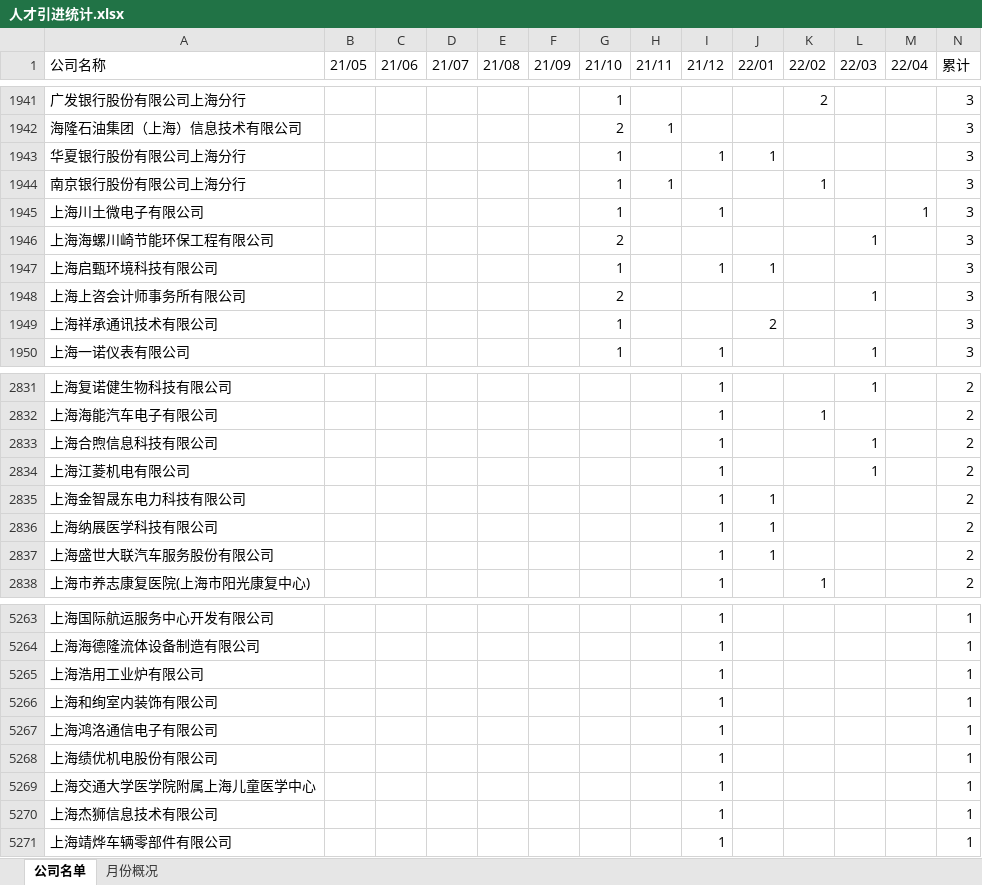
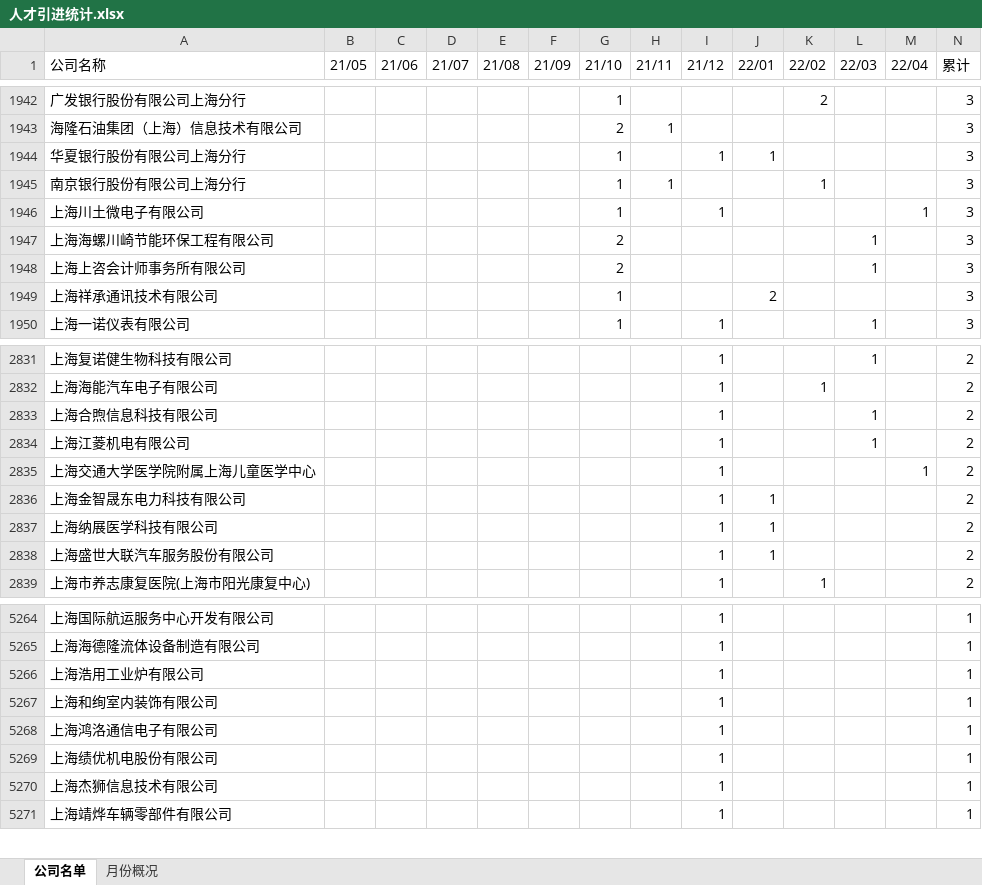
Before and after one commit to hanjc1993/luohu_rencai, an Excel workbook: 人才引进统计.xlsx, sheet 公司名单, drawn as a sheet; only a part is shown, gaps mark what is left out; values as stored, in another font and other column widths than the file's, no borders; removed rows and columns are numbered as before the commit, all else as after; the diff covers the shown part only; the diff names each change by its address in the sheet, - before the commit and + after, or states it on an @@ line.

```diff
--- a/人才引进统计.xlsx (sheet 公司名单)
+++ b/人才引进统计.xlsx (sheet 公司名单)
-row 1947: 上海启甄环境科技有限公司 |  |  |  |  |  | 1 |  | 1 | 1 |  |  |  | 3
+row 2835: 上海交通大学医学院附属上海儿童医学中心 |  |  |  |  |  |  |  | 1 |  |  |  | 1 | 2
-row 5269: 上海交通大学医学院附属上海儿童医学中心 |  |  |  |  |  |  |  | 1 |  |  |  |  | 1
```
Also changed, not shown: 8 added rows and 2 removed rows elsewhere in this sheet, sheet 月份概况, 人才引进公示.xlsx, 1 other file.
